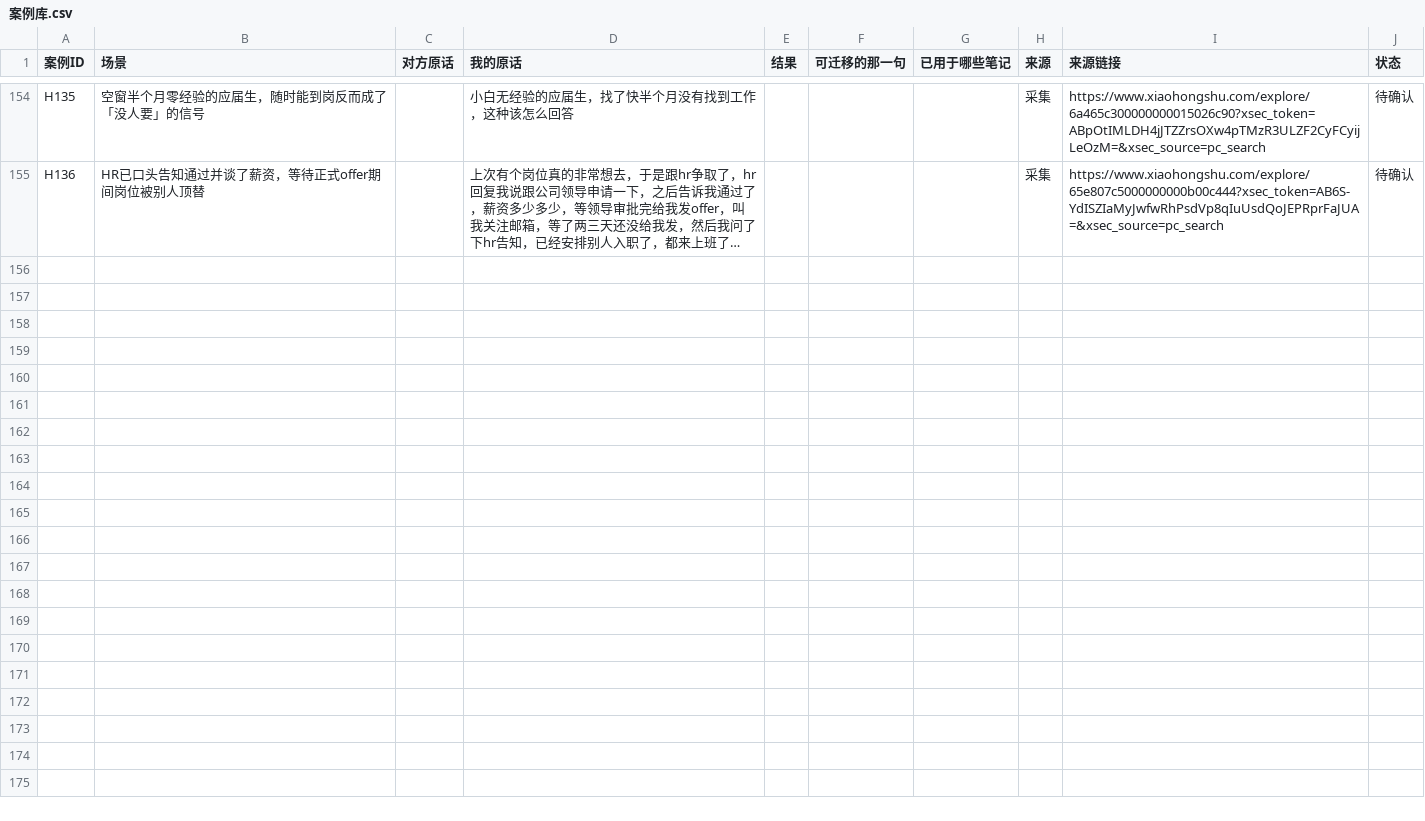
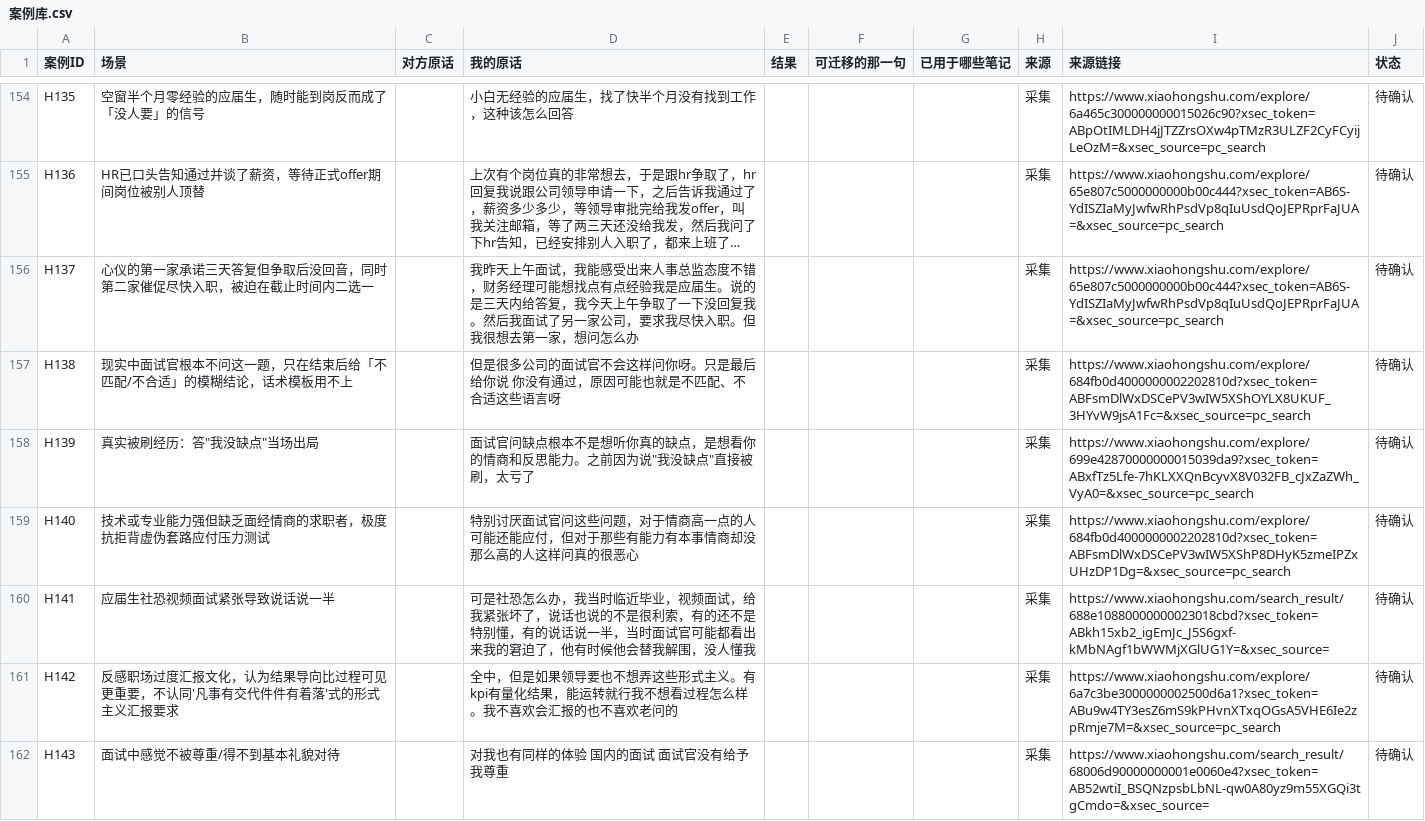
Before and after one commit to erichecan/businessskills, a CSV file: xhs/素材库/案例库.csv, drawn as a sheet; only a part is shown, gaps mark what is left out; long unchanged cells end in …; the diff names each change by its address in the sheet, - before the commit and + after, or states it on an @@ line.

```diff
--- a/xhs/素材库/案例库.csv
+++ b/xhs/素材库/案例库.csv
+row 156: H137 | 心仪的第一家承诺三天答复但争取后没回音，同时第二家催促尽快入职，被迫在截止时间内二选一 |  | 我昨天上午面试，我能感受出来人事总监态度不错，财务经理可能想找点有点经验我是应届生。说的是三天内给答复，我今天上午争取了一下没回复我。然后我面试了另一家公司，要求我尽快入职。但我很想去第一家，想问怎么办 |  |  |  | 采集 | https://www.xiaohongshu.com/explore/65e807c5000000000b00c444?xsec_token=AB6S-YdISZIaMyJwfwRhPsdVp8qIuUsdQoJEPRprFaJUA=&xsec_source=pc_search | 待确认
+row 157: H138 | 现实中面试官根本不问这一题，只在结束后给「不匹配/不合适」的模糊结论，话术模板用不上 |  | 但是很多公司的面试官不会这样问你呀。只是最后给你说 你没有通过，原因可能也就是不匹配、不合适这些语言呀 |  |  |  | 采集 | https://www.xiaohongshu.com/explore/684fb0d4000000002202810d?xsec_token=ABFsmDlWxDSCePV3wIW5XShOYLX8UKUF_3HYvW9jsA1Fc=&xsec_source=pc_search | 待确认
+row 158: H139 | 真实被刷经历：答"我没缺点"当场出局 |  | 面试官问缺点根本不是想听你真的缺点，是想看你的情商和反思能力。之前因为说"我没缺点"直接被刷，太亏了 |  |  |  | 采集 | https://www.xiaohongshu.com/explore/699e42870000000015039da9?xsec_token=ABxfTz5Lfe-7hKLXXQnBcyvX8V032FB_cJxZaZWh_VyA0=&xsec_source=pc_search | 待确认
+row 159: H140 | 技术或专业能力强但缺乏面经情商的求职者，极度抗拒背虚伪套路应付压力测试 |  | 特别讨厌面试官问这些问题，对于情商高一点的人可能还能应付，但对于那些有能力有本事情商却没那么高的人这样问真的很恶心 |  |  |  | 采集 | https://www.xiaohongshu.com/explore/684fb0d4000000002202810d?xsec_token=ABFsmDlWxDSCePV3wIW5XShP8DHyK5zmeIPZxUHzDP1Dg=&xsec_source=pc_search | 待确认
+row 160: H141 | 应届生社恐视频面试紧张导致说话说一半 |  | 可是社恐怎么办，我当时临近毕业，视频面试，给我紧张坏了，说话也说的不是很利索，有的还不是特别懂，有的说话说一半，当时面试官可能都看出来我的窘迫了，他有时候他会替我解围，没人懂我 |  |  |  | 采集 | https://www.xiaohongshu.com/search_result/688e10880000000023018cbd?xsec_token=ABkh15xb2_igEmJc_J5S6gxf-kMbNAgf1bWWMjXGlUG1Y=&xsec_source= | 待确认
+row 161: H142 | 反感职场过度汇报文化，认为结果导向比过程可见更重要，不认同'凡事有交代件件有着落'式的形式主义汇报要求 |  | 全中，但是如果领导要也不想弄这些形式主义。有kpi有量化结果，能运转就行我不想看过程怎么样。我不喜欢会汇报的也不喜欢老问的 |  |  |  | 采集 | https://www.xiaohongshu.com/explore/6a7c3be3000000002500d6a1?xsec_token=ABu9w4TY3esZ6mS9kPHvnXTxqOGsA5VHE6Ie2zpRmje7M=&xsec_source=pc_search | 待确认
+row 162: H143 | 面试中感觉不被尊重/得不到基本礼貌对待 |  | 对我也有同样的体验 国内的面试 面试官没有给予我尊重 |  |  |  | 采集 | https://www.xiaohongshu.com/search_result/68006d90000000001e0060e4?xsec_token=AB52wtiI_BSQNzpsbLbNL-qw0A80yz9m55XGQi3tgCmdo=&xsec_source= | 待确认
```
Also changed, not shown: xhs/素材库/评论区原话.csv, xhs/素材库/预测校准.csv, 23 other files.
